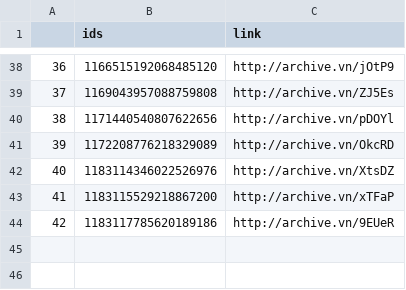
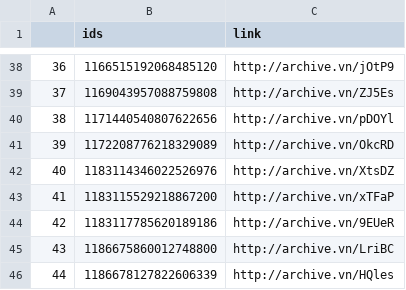
Before and after one commit to projeto7c0/7c0-core, a CSV file: csv/tweets_deletados_de_gilcutrim.csv, drawn as a sheet; only a part is shown, gaps mark what is left out; the diff names each change by its address in the sheet, - before the commit and + after, or states it on an @@ line.

```diff
--- a/csv/tweets_deletados_de_gilcutrim.csv
+++ b/csv/tweets_deletados_de_gilcutrim.csv
+row 45: 43 | 1186675860012748800 | http://archive.vn/LriBC
+row 46: 44 | 1186678127822606339 | http://archive.vn/HQles
```
Also changed, not shown: csv/tweets_deletados_de_carlosbezerrajr.csv, csv/tweets_deletados_de_rigoni_felipe.csv.
